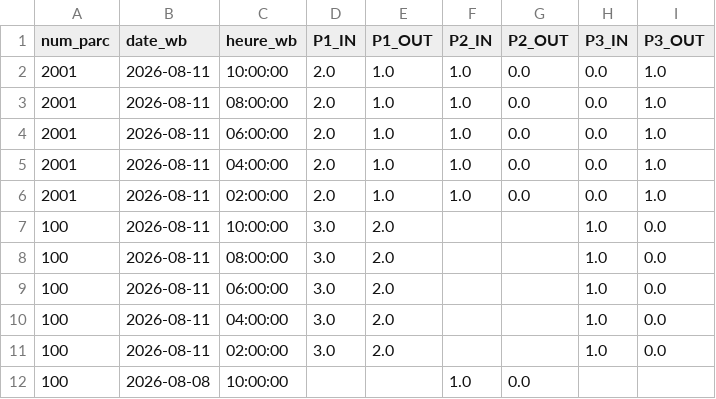
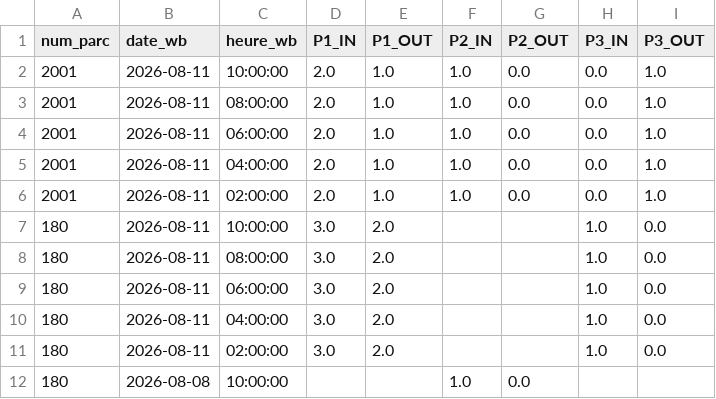
Before and after one commit to Predators972/passenger-counting-supervision, a CSV file: data/sample_door_counts.csv, drawn as a sheet.

```diff
--- a/data/sample_door_counts.csv
+++ b/data/sample_door_counts.csv
@@ -6,7 +6,7 @@ num_parc,date_wb,heure_wb,P1_IN,P1_OUT,P2_IN,P2_OUT,P3_IN,P3_OUT
 2001,2026-08-11,02:00:00,2.0,1.0,1.0,0.0,0.0,1.0
-100,2026-08-11,10:00:00,3.0,2.0,,,1.0,0.0
-100,2026-08-11,08:00:00,3.0,2.0,,,1.0,0.0
-100,2026-08-11,06:00:00,3.0,2.0,,,1.0,0.0
-100,2026-08-11,04:00:00,3.0,2.0,,,1.0,0.0
-100,2026-08-11,02:00:00,3.0,2.0,,,1.0,0.0
-100,2026-08-08,10:00:00,,,1.0,0.0,,
+180,2026-08-11,10:00:00,3.0,2.0,,,1.0,0.0
+180,2026-08-11,08:00:00,3.0,2.0,,,1.0,0.0
+180,2026-08-11,06:00:00,3.0,2.0,,,1.0,0.0
+180,2026-08-11,04:00:00,3.0,2.0,,,1.0,0.0
+180,2026-08-11,02:00:00,3.0,2.0,,,1.0,0.0
+180,2026-08-08,10:00:00,,,1.0,0.0,,
```
Also changed, not shown: 6 other files.
